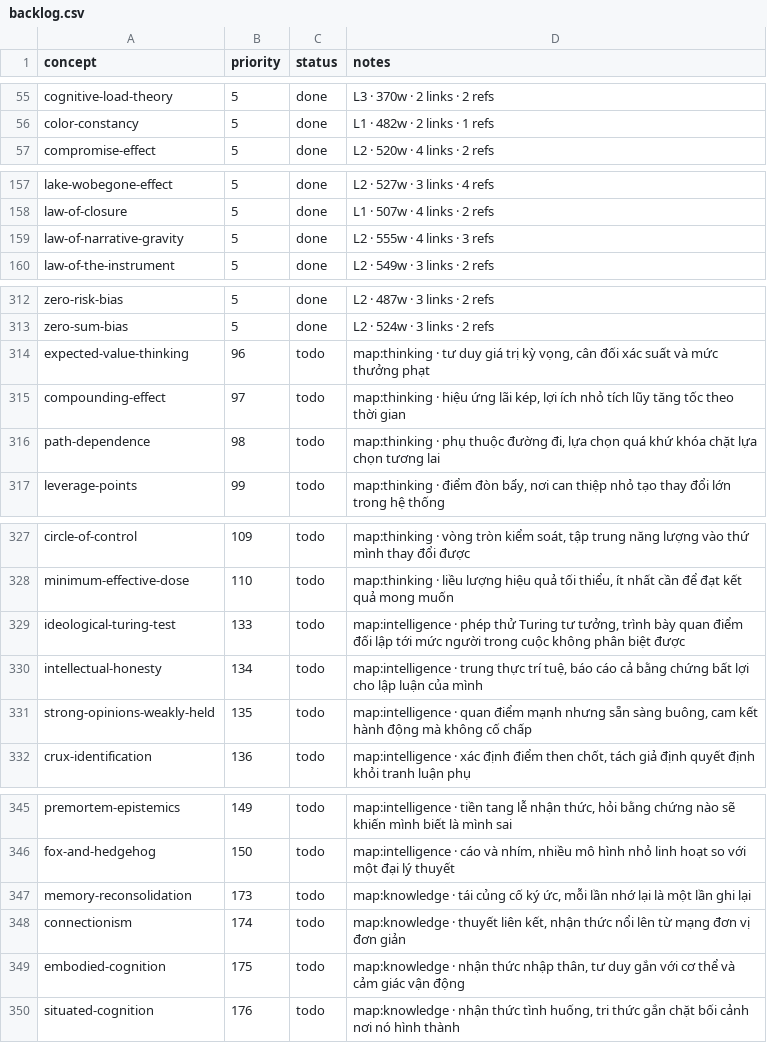
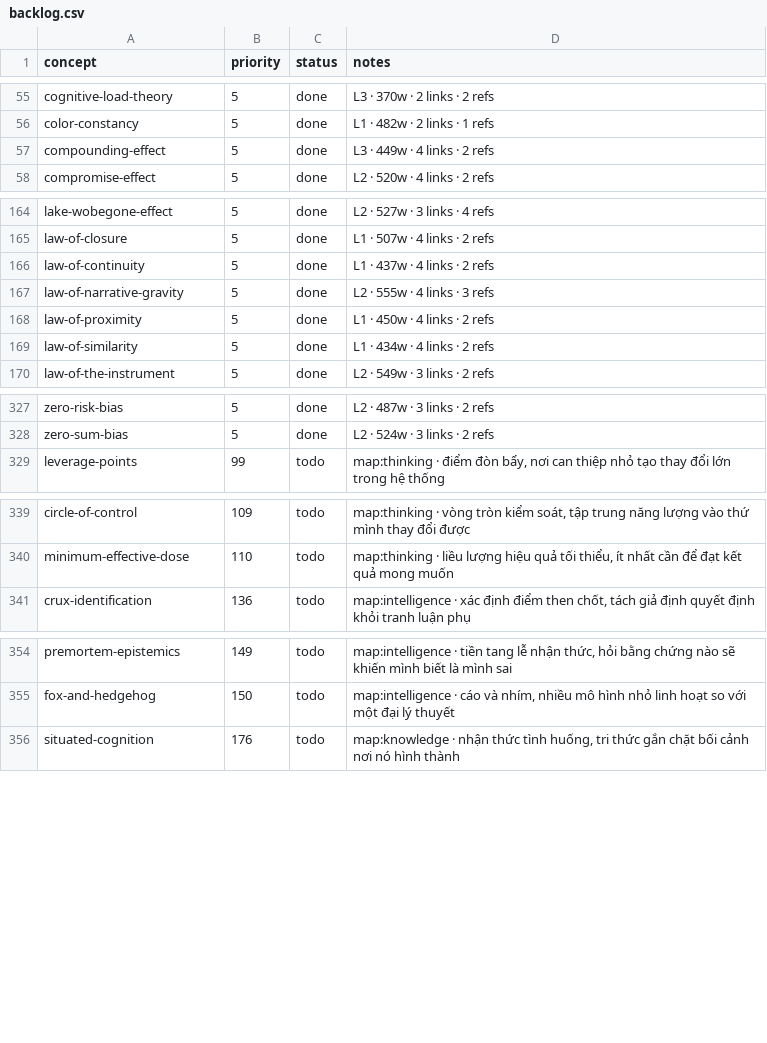
Before and after one commit to sonkd/theunseen, a CSV file: scripts/content-pipeline/backlog.csv, drawn as a sheet; only a part is shown, gaps mark what is left out; removed rows and columns are numbered as before the commit, all else as after; the diff covers the shown part only; the diff names each change by its address in the sheet, - before the commit and + after, or states it on an @@ line.

```diff
--- a/scripts/content-pipeline/backlog.csv
+++ b/scripts/content-pipeline/backlog.csv
+row 57: compounding-effect | 5 | done | L3 · 449w · 4 links · 2 refs
+row 166: law-of-continuity | 5 | done | L1 · 437w · 4 links · 2 refs
+row 168: law-of-proximity | 5 | done | L1 · 450w · 4 links · 2 refs
+row 169: law-of-similarity | 5 | done | L1 · 434w · 4 links · 2 refs
-row 314: expected-value-thinking | 96 | todo | map:thinking · tư duy giá trị kỳ vọng, cân đối xác suất và mức thưởng phạt
-row 315: compounding-effect | 97 | todo | map:thinking · hiệu ứng lãi kép, lợi ích nhỏ tích lũy tăng tốc theo thời gian
-row 316: path-dependence | 98 | todo | map:thinking · phụ thuộc đường đi, lựa chọn quá khứ khóa chặt lựa chọn tương lai
-row 329: ideological-turing-test | 133 | todo | map:intelligence · phép thử Turing tư tưởng, trình bày quan điểm đối lập tới mức người trong cuộc không phân biệt được
-row 330: intellectual-honesty | 134 | todo | map:intelligence · trung thực trí tuệ, báo cáo cả bằng chứng bất lợi cho lập luận của mình
-row 331: strong-opinions-weakly-held | 135 | todo | map:intelligence · quan điểm mạnh nhưng sẵn sàng buông, cam kết hành động mà không cố chấp
-row 347: memory-reconsolidation | 173 | todo | map:knowledge · tái củng cố ký ức, mỗi lần nhớ lại là một lần ghi lại
-row 348: connectionism | 174 | todo | map:knowledge · thuyết liên kết, nhận thức nổi lên từ mạng đơn vị đơn giản
-row 349: embodied-cognition | 175 | todo | map:knowledge · nhận thức nhập thân, tư duy gắn với cơ thể và cảm giác vận động
```
Also changed, not shown: 11 added rows, 6 removed rows and 27 moved rows elsewhere in this file, 6 other files.
